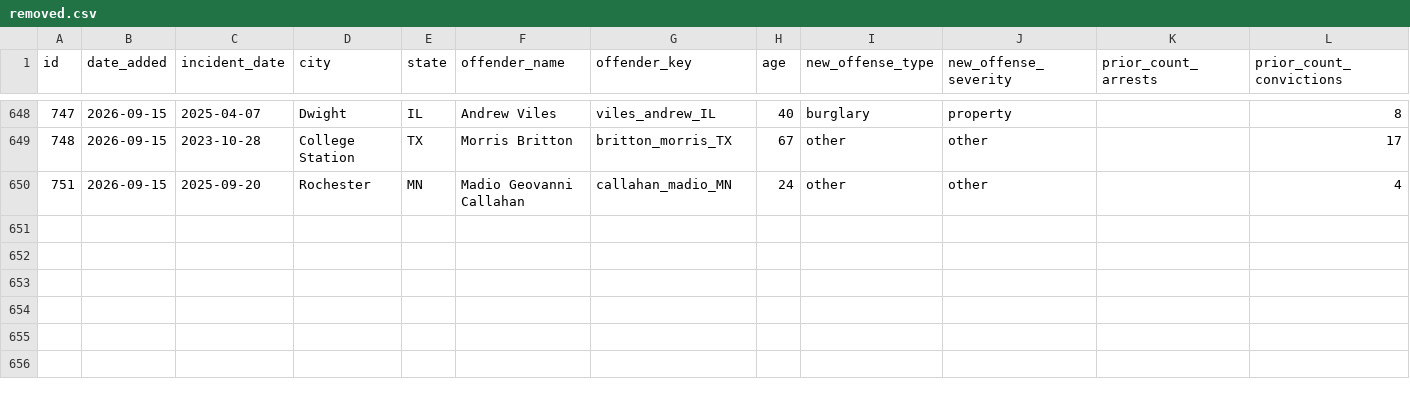
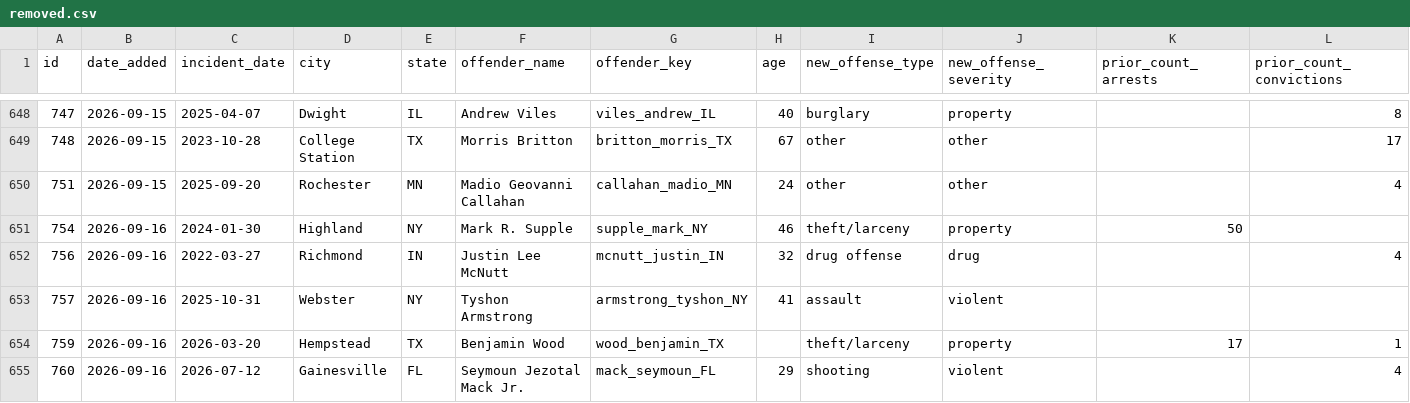
Before and after one commit to CharlesFainLehman/Underincarcerated, a CSV file: data/removed.csv, drawn as a sheet; only a part is shown, gaps mark what is left out; rows hold the shown columns only; the diff names each change by its address in the sheet, - before the commit and + after, or states it on an @@ line.

```diff
--- a/data/removed.csv
+++ b/data/removed.csv
+row 651: 754 | 2026-09-16 | 2024-01-30 | Highland | NY | Mark R. Supple | supple_mark_NY | 46 | theft/larceny | property | 50
+row 652: 756 | 2026-09-16 | 2022-03-27 | Richmond | IN | Justin Lee McNutt | mcnutt_justin_IN | 32 | drug offense | drug |  | 4
+row 653: 757 | 2026-09-16 | 2025-10-31 | Webster | NY | Tyshon Armstrong | armstrong_tyshon_NY | 41 | assault | violent
+row 654: 759 | 2026-09-16 | 2026-03-20 | Hempstead | TX | Benjamin Wood | wood_benjamin_TX |  | theft/larceny | property | 17 | 1
+row 655: 760 | 2026-09-16 | 2026-07-12 | Gainesville | FL | Seymoun Jezotal Mack Jr. | mack_seymoun_FL | 29 | shooting | violent |  | 4
```
Also changed, not shown: data/offenders.csv, data/stories.csv, 10 other files.
